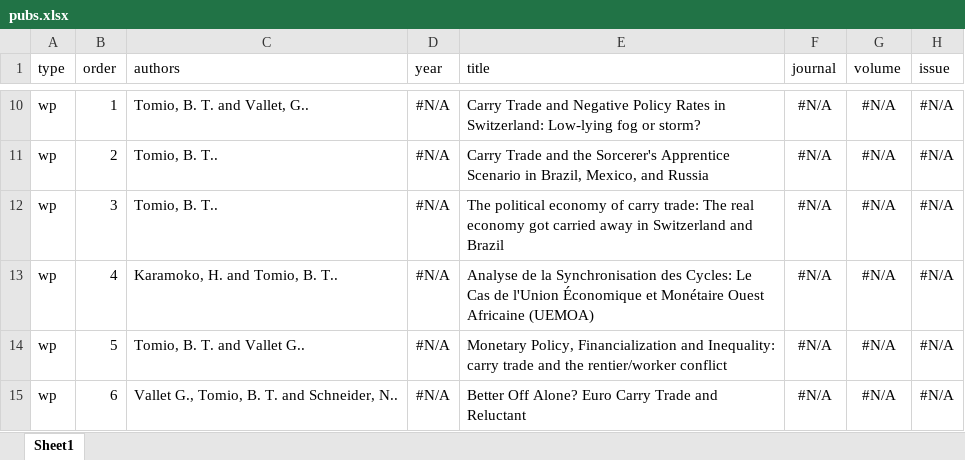
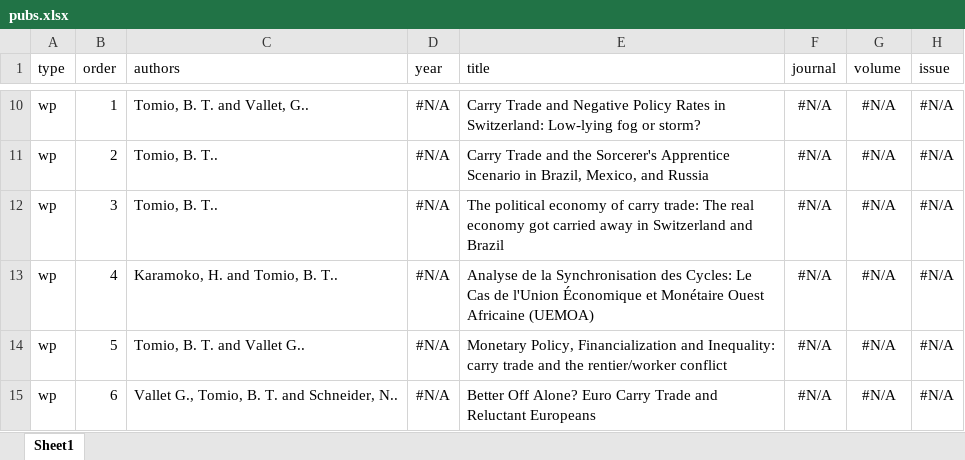
Before and after one commit to bttomio/bttomio.github.io, an Excel workbook: cv/data/pubs.xlsx, sheet Sheet1, drawn as a sheet; only a part is shown, gaps mark what is left out; values as stored, in another font and other column widths than the file's, no borders; the diff names each change by its address in the sheet, - before the commit and + after, or states it on an @@ line.

```diff
--- a/cv/data/pubs.xlsx (sheet Sheet1)
+++ b/cv/data/pubs.xlsx (sheet Sheet1)
-E15 (title): …and Reluctant
+E15 (title): …and Reluctant Europeans
```
Also changed, not shown: 4 other files.
